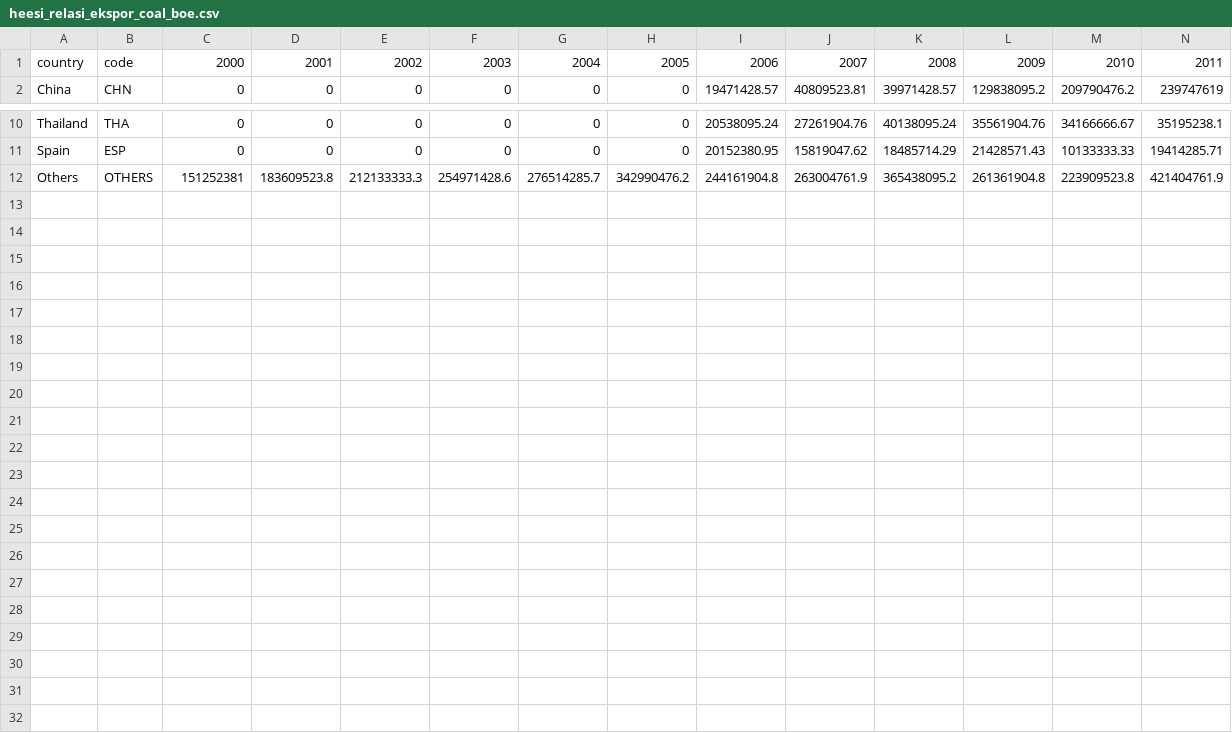
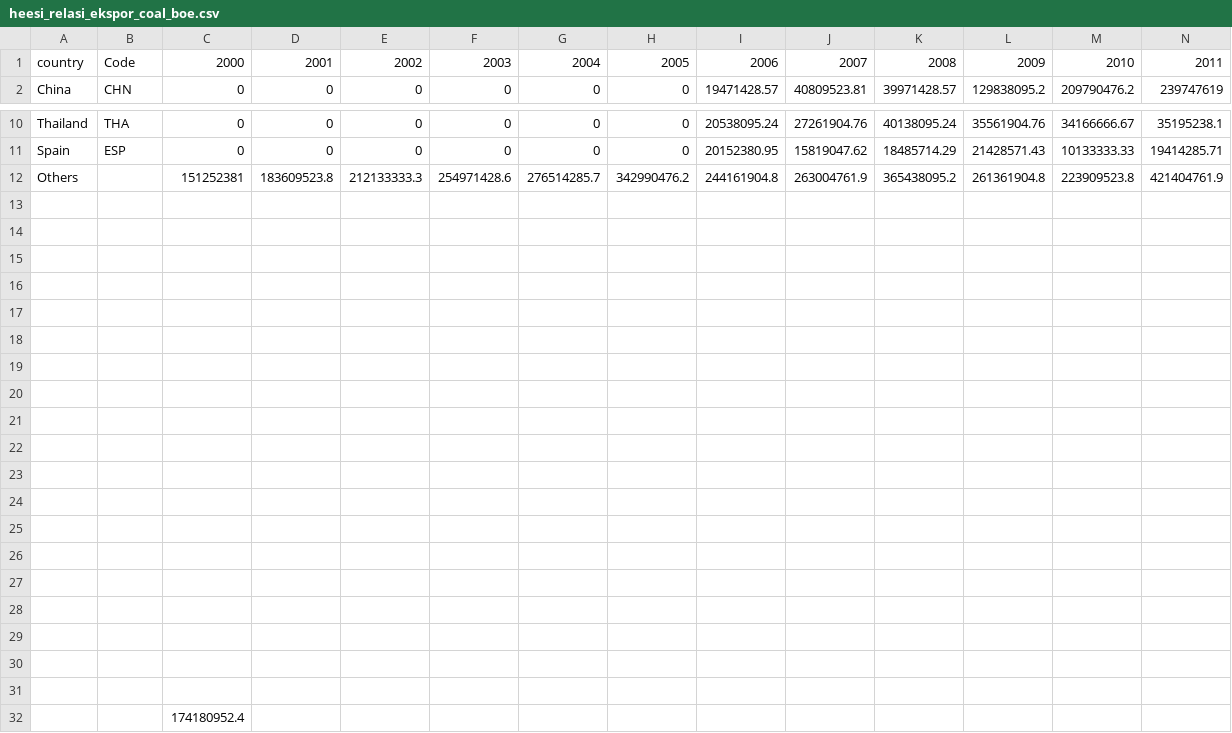
Before and after one commit to anwari32/DataViz, a CSV file: data/heesi_relasi_ekspor_coal_boe.csv, drawn as a sheet; only a part is shown, gaps mark what is left out; rows hold the shown columns only; the diff names each change by its address in the sheet, - before the commit and + after, or states it on an @@ line.

```diff
--- a/data/heesi_relasi_ekspor_coal_boe.csv
+++ b/data/heesi_relasi_ekspor_coal_boe.csv
-B1: code
+B1: Code
-B12: OTHERS
+B12: (empty)
+row 13: (empty)
+row 14: (empty)
+row 15: (empty)
+row 16: (empty)
+row 17: (empty)
+row 18: (empty)
+row 19: (empty)
+row 20: (empty)
+row 21: (empty)
+row 22: (empty)
+row 23: (empty)
+row 24: (empty)
+row 25: (empty)
+row 26: (empty)
+row 27: (empty)
+row 28: (empty)
+row 29: (empty)
+row 30: (empty)
+row 31: (empty)
+row 32:  |  | 174180952.4
```
Also changed, not shown: data/heesi_relasi_ekspor_crude_oil_boe.csv, data/relasi_impor_minyak_bumi_dan_hasil_ribu_ton.csv, 3 other files.
